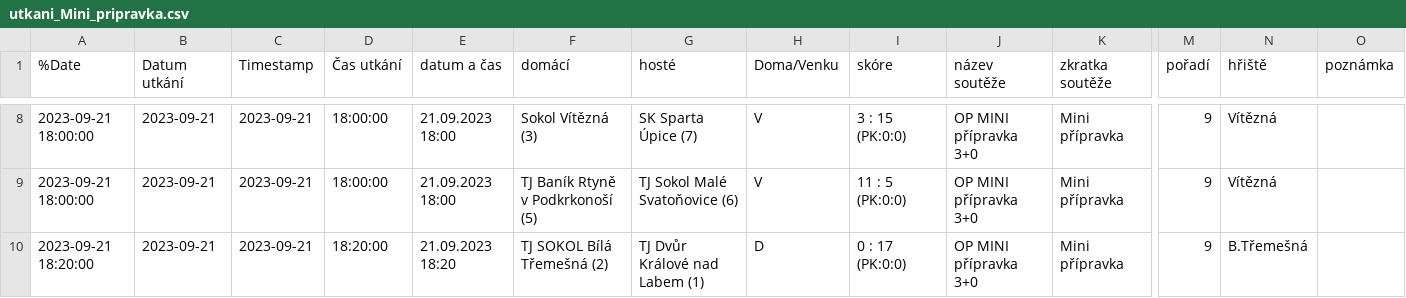
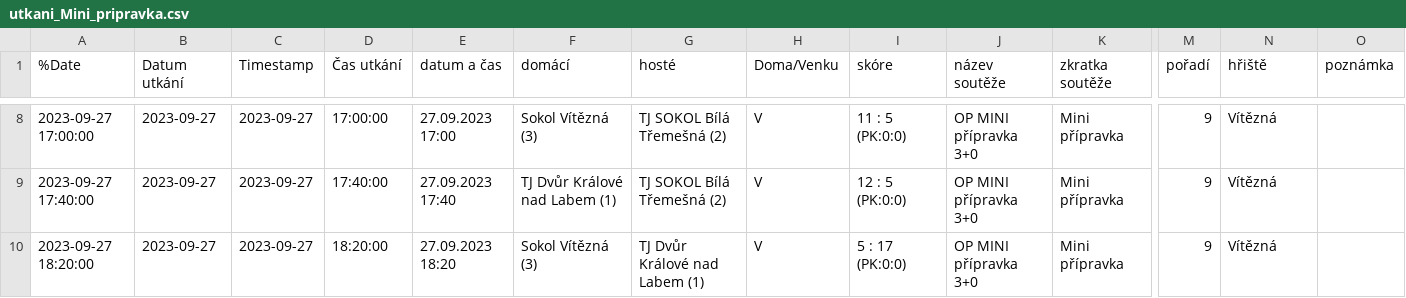
Before and after one commit to MustafaHadzi/bt_matches, a CSV file: utkani_Mini_pripravka.csv, drawn as a sheet; only a part is shown, gaps mark what is left out; the diff covers the shown part only; the diff names each change by its address in the sheet, - before the commit and + after, or states it on an @@ line.

```diff
--- a/utkani_Mini_pripravka.csv
+++ b/utkani_Mini_pripravka.csv
-A8 (%Date): 2023-09-21 18:00:00
+A8 (%Date): 2023-09-27 17:00:00
-B8:B10 (Datum utkání): 2023-09-21
+B8:B10 (Datum utkání): 2023-09-27
-C8:C10 (Timestamp): 2023-09-21
+C8:C10 (Timestamp): 2023-09-27
-D8 (Čas utkání): 18:00:00
+D8 (Čas utkání): 17:00:00
-E8 (datum a čas): 21.09.2023 18:00
+E8 (datum a čas): 27.09.2023 17:00
-G8 (hosté): SK Sparta Úpice (7)
+G8 (hosté): TJ SOKOL Bílá Třemešná (2)
-I8 (skóre): 3 : 15 (PK:0:0)
+I8 (skóre): 11 : 5 (PK:0:0)
-A9 (%Date): 2023-09-21 18:00:00
+A9 (%Date): 2023-09-27 17:40:00
-D9 (Čas utkání): 18:00:00
+D9 (Čas utkání): 17:40:00
-E9 (datum a čas): 21.09.2023 18:00
+E9 (datum a čas): 27.09.2023 17:40
-F9 (domácí): TJ Baník Rtyně v Podkrkonoší (5)
+F9 (domácí): TJ Dvůr Králové nad Labem (1)
-G9 (hosté): TJ Sokol Malé Svatoňovice (6)
+G9 (hosté): TJ SOKOL Bílá Třemešná (2)
-I9 (skóre): 11 : 5 (PK:0:0)
+I9 (skóre): 12 : 5 (PK:0:0)
-A10 (%Date): 2023-09-21 18:20:00
+A10 (%Date): 2023-09-27 18:20:00
-E10 (datum a čas): 21.09.2023 18:20
+E10 (datum a čas): 27.09.2023 18:20
-F10 (domácí): TJ SOKOL Bílá Třemešná (2)
+F10 (domácí): Sokol Vítězná (3)
-H10 (Doma/Venku): D
+H10 (Doma/Venku): V
-I10 (skóre): 0 : 17 (PK:0:0)
+I10 (skóre): 5 : 17 (PK:0:0)
-N10 (hřiště): B.Třemešná
+N10 (hřiště): Vítězná
```
Also changed, not shown: 47 edited cells elsewhere in this file.
